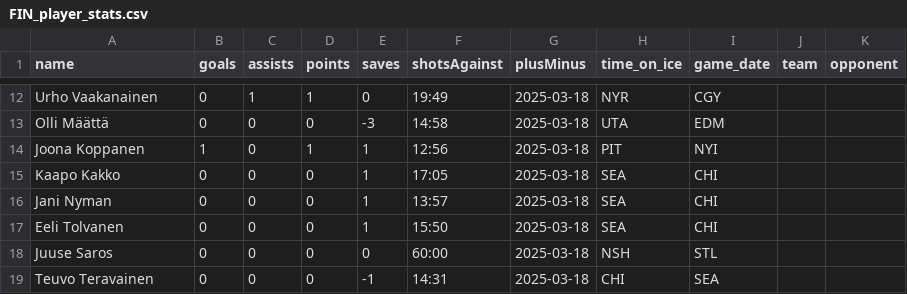
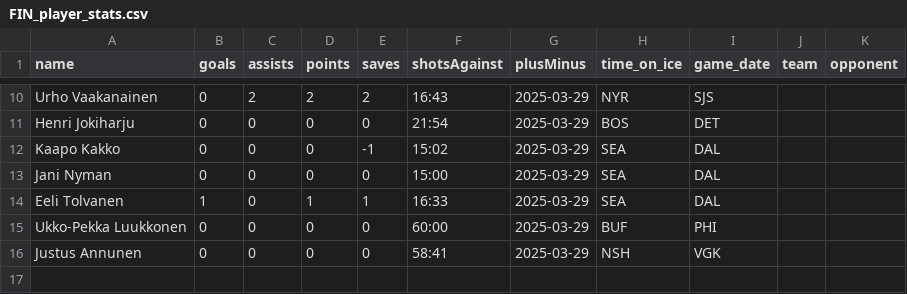
Before and after one commit to NinnuKivirasi/NHL_robot, a CSV file: FIN_player_stats.csv, drawn as a sheet; only a part is shown, gaps mark what is left out; the diff covers the shown part only.

```diff
--- a/FIN_player_stats.csv
+++ b/FIN_player_stats.csv
@@ -12,8 +10,7 @@ name,goals,assists,points,saves,shotsAgainst,plusMinus,time_on_ice,game_date,tea
- Urho  Vaakanainen,0,1,1,0,19:49,2025-03-18,NYR,CGY
- Olli  Määttä,0,0,0,-3,14:58,2025-03-18,UTA,EDM
- Joona  Koppanen,1,0,1,1,12:56,2025-03-18,PIT,NYI
- Kaapo  Kakko,0,0,0,1,17:05,2025-03-18,SEA,CHI
- Jani  Nyman,0,0,0,1,13:57,2025-03-18,SEA,CHI
- Eeli  Tolvanen,0,0,0,1,15:50,2025-03-18,SEA,CHI
- Juuse  Saros,0,0,0,0,60:00,2025-03-18,NSH,STL
- Teuvo  Teravainen,0,0,0,-1,14:31,2025-03-18,CHI,SEA
+ Urho  Vaakanainen,0,2,2,2,16:43,2025-03-29,NYR,SJS
+ Henri  Jokiharju,0,0,0,0,21:54,2025-03-29,BOS,DET
+ Kaapo  Kakko,0,0,0,-1,15:02,2025-03-29,SEA,DAL
+ Jani  Nyman,0,0,0,0,15:00,2025-03-29,SEA,DAL
+ Eeli  Tolvanen,1,0,1,1,16:33,2025-03-29,SEA,DAL
+ Ukko-Pekka  Luukkonen,0,0,0,0,60:00,2025-03-29,BUF,PHI
+ Justus  Annunen,0,0,0,0,58:41,2025-03-29,NSH,VGK
```
Also changed, not shown: 2 added rows, 4 removed rows and 29 edited cells elsewhere in this file, finnish_players.csv, nhl_players_id.csv, 12 other files.
